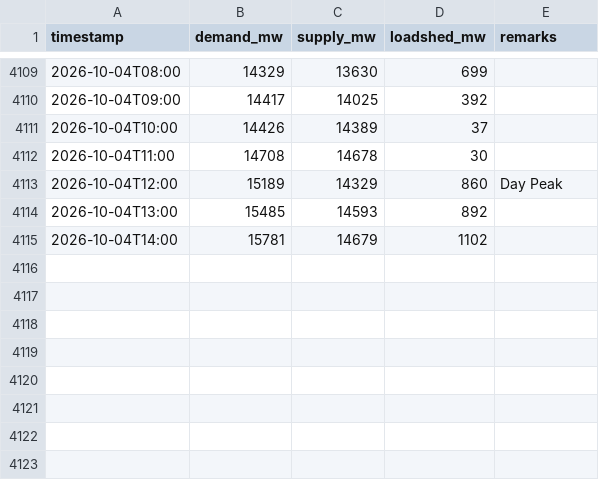
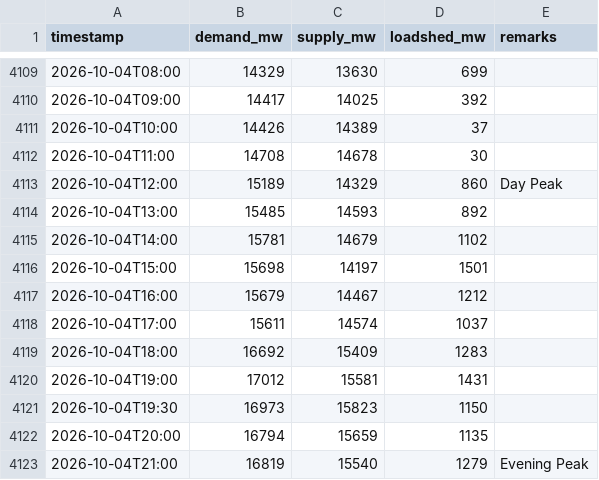
Before and after one commit to dhrupo/loadshedding-bd, a CSV file: data/demand.csv, drawn as a sheet; only a part is shown, gaps mark what is left out.

```diff
--- a/data/demand.csv
+++ b/data/demand.csv
@@ -4115 +4115,9 @@ timestamp,demand_mw,supply_mw,loadshed_mw,remarks
 2026-10-04T14:00,15781,14679,1102,
+2026-10-04T15:00,15698,14197,1501,
+2026-10-04T16:00,15679,14467,1212,
+2026-10-04T17:00,15611,14574,1037,
+2026-10-04T18:00,16692,15409,1283,
+2026-10-04T19:00,17012,15581,1431,
+2026-10-04T19:30,16973,15823,1150,
+2026-10-04T20:00,16794,15659,1135,
+2026-10-04T21:00,16819,15540,1279,Evening Peak
```
Also changed, not shown: data/bmd_forecast.csv, data/generation.csv, 3 other files.
